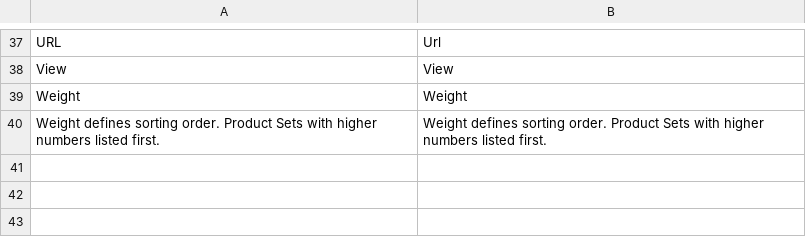
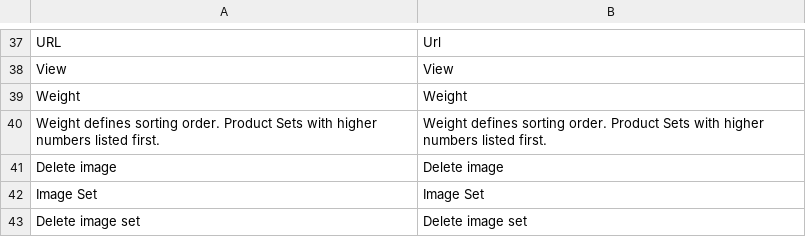
Before and after one commit to spryker/product-set-gui, a CSV file: data/translation/Zed/en_US.csv, drawn as a sheet; only a part is shown, gaps mark what is left out; the diff names each change by its address in the sheet, - before the commit and + after, or states it on an @@ line.

```diff
--- a/data/translation/Zed/en_US.csv
+++ b/data/translation/Zed/en_US.csv
+row 41: Delete image | Delete image
+row 42: Image Set | Image Set
+row 43: Delete image set | Delete image set
```
Also changed, not shown: data/translation/Zed/de_DE.csv, 2 other files.
